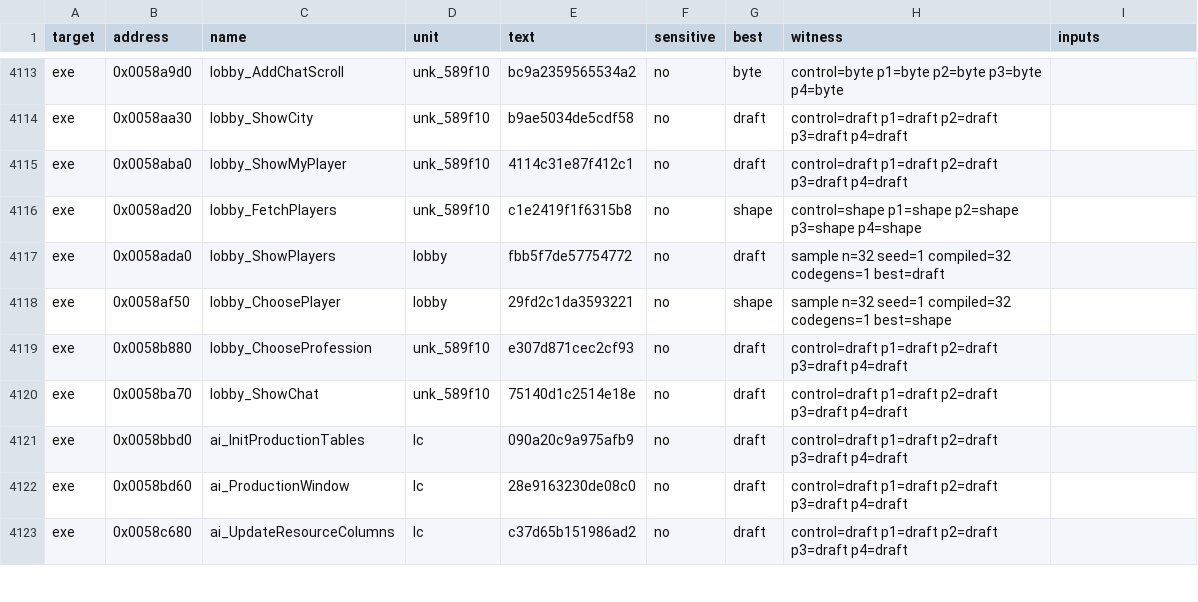
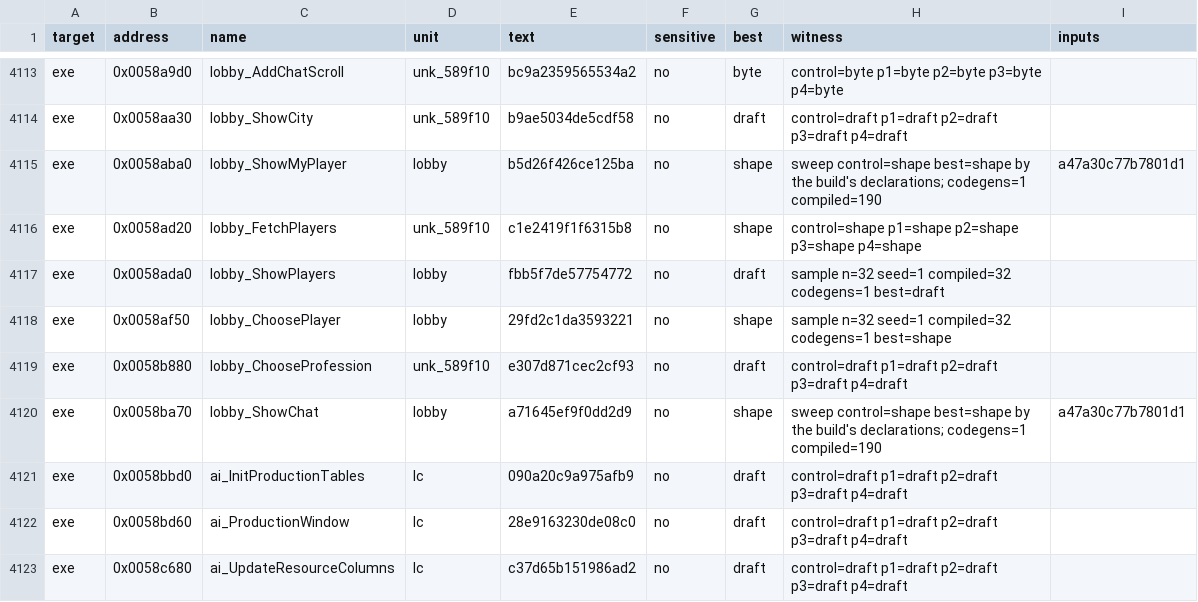
Before and after one commit to andre-tebart/gildegold, a TSV file: ledger/tiebreak.tsv, drawn as a sheet; only a part is shown, gaps mark what is left out.

```diff
--- a/ledger/tiebreak.tsv
+++ b/ledger/tiebreak.tsv
@@ -4114,3 +4114,3 @@ exe	0x0058a9d0	lobby_AddChatScroll	unk_589f10	bc9a2359565534a2	no	byte	control=b
 exe	0x0058aa30	lobby_ShowCity	unk_589f10	b9ae5034de5cdf58	no	draft	control=draft p1=draft p2=draft p3=draft p4=draft	
-exe	0x0058aba0	lobby_ShowMyPlayer	unk_589f10	4114c31e87f412c1	no	draft	control=draft p1=draft p2=draft p3=draft p4=draft	
+exe	0x0058aba0	lobby_ShowMyPlayer	lobby	b5d26f426ce125ba	no	shape	sweep control=shape best=shape by the build's declarations; codegens=1 compiled=190	a47a30c77b7801d1
 exe	0x0058ad20	lobby_FetchPlayers	unk_589f10	c1e2419f1f6315b8	no	shape	control=shape p1=shape p2=shape p3=shape p4=shape	
@@ -4119,3 +4119,3 @@ exe	0x0058af50	lobby_ChoosePlayer	lobby	29fd2c1da3593221	no	shape	sample n=32 se
 exe	0x0058b880	lobby_ChooseProfession	unk_589f10	e307d871cec2cf93	no	draft	control=draft p1=draft p2=draft p3=draft p4=draft	
-exe	0x0058ba70	lobby_ShowChat	unk_589f10	75140d1c2514e18e	no	draft	control=draft p1=draft p2=draft p3=draft p4=draft	
+exe	0x0058ba70	lobby_ShowChat	lobby	a71645ef9f0dd2d9	no	shape	sweep control=shape best=shape by the build's declarations; codegens=1 compiled=190	a47a30c77b7801d1
 exe	0x0058bbd0	ai_InitProductionTables	lc	090a20c9a975afb9	no	draft	control=draft p1=draft p2=draft p3=draft p4=draft	
```
Also changed, not shown: 3 other files.
